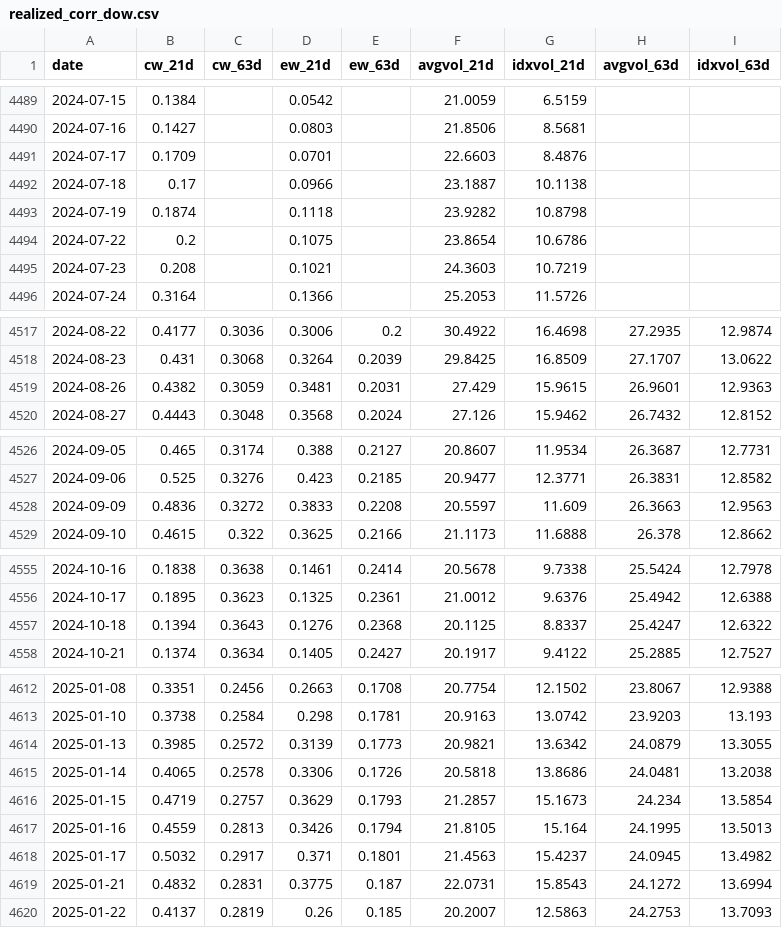
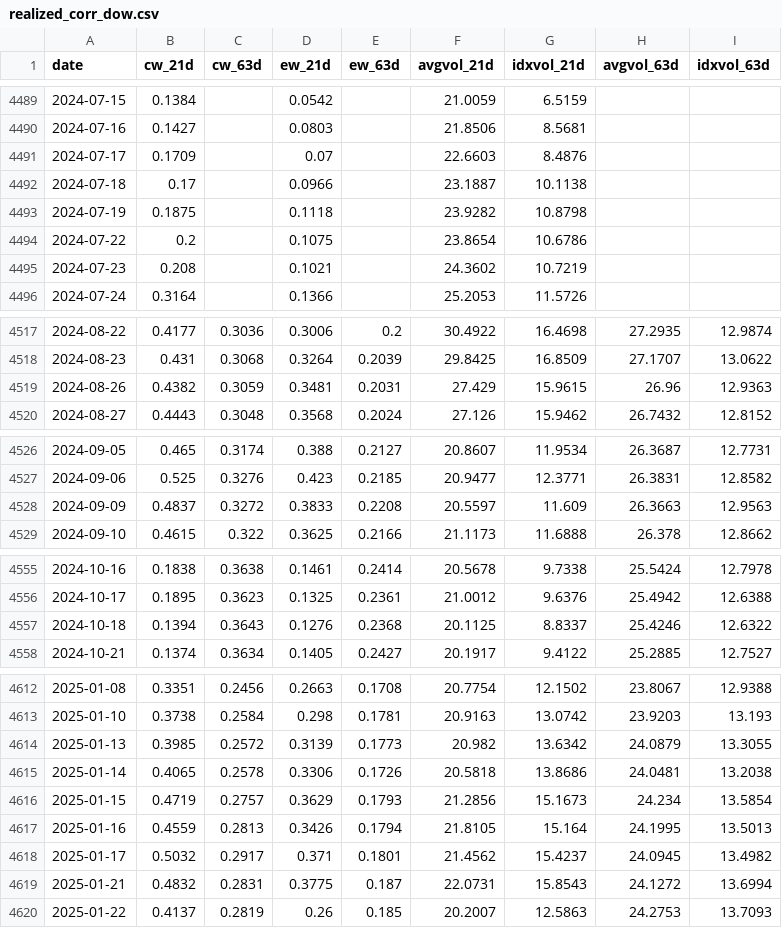
Before and after one commit to jwill8817/Market-Monitor, a CSV file: data/realized_corr_dow.csv, drawn as a sheet; only a part is shown, gaps mark what is left out; the diff covers the shown part only.

```diff
--- a/data/realized_corr_dow.csv
+++ b/data/realized_corr_dow.csv
@@ -4490,7 +4490,7 @@ date,cw_21d,cw_63d,ew_21d,ew_63d,avgvol_21d,idxvol_21d,avgvol_63d,idxvol_63d
 2024-07-16,0.1427,,0.0803,,21.8506,8.5681,,
-2024-07-17,0.1709,,0.0701,,22.6603,8.4876,,
+2024-07-17,0.1709,,0.07,,22.6603,8.4876,,
 2024-07-18,0.17,,0.0966,,23.1887,10.1138,,
-2024-07-19,0.1874,,0.1118,,23.9282,10.8798,,
+2024-07-19,0.1875,,0.1118,,23.9282,10.8798,,
 2024-07-22,0.2,,0.1075,,23.8654,10.6786,,
-2024-07-23,0.208,,0.1021,,24.3603,10.7219,,
+2024-07-23,0.208,,0.1021,,24.3602,10.7219,,
 2024-07-24,0.3164,,0.1366,,25.2053,11.5726,,
@@ -4518,3 +4518,3 @@ date,cw_21d,cw_63d,ew_21d,ew_63d,avgvol_21d,idxvol_21d,avgvol_63d,idxvol_63d
 2024-08-23,0.431,0.3068,0.3264,0.2039,29.8425,16.8509,27.1707,13.0622
-2024-08-26,0.4382,0.3059,0.3481,0.2031,27.429,15.9615,26.9601,12.9363
+2024-08-26,0.4382,0.3059,0.3481,0.2031,27.429,15.9615,26.96,12.9363
 2024-08-27,0.4443,0.3048,0.3568,0.2024,27.126,15.9462,26.7432,12.8152
@@ -4527,3 +4527,3 @@ date,cw_21d,cw_63d,ew_21d,ew_63d,avgvol_21d,idxvol_21d,avgvol_63d,idxvol_63d
 2024-09-06,0.525,0.3276,0.423,0.2185,20.9477,12.3771,26.3831,12.8582
-2024-09-09,0.4836,0.3272,0.3833,0.2208,20.5597,11.609,26.3663,12.9563
+2024-09-09,0.4837,0.3272,0.3833,0.2208,20.5597,11.609,26.3663,12.9563
 2024-09-10,0.4615,0.322,0.3625,0.2166,21.1173,11.6888,26.378,12.8662
@@ -4556,3 +4556,3 @@ date,cw_21d,cw_63d,ew_21d,ew_63d,avgvol_21d,idxvol_21d,avgvol_63d,idxvol_63d
 2024-10-17,0.1895,0.3623,0.1325,0.2361,21.0012,9.6376,25.4942,12.6388
-2024-10-18,0.1394,0.3643,0.1276,0.2368,20.1125,8.8337,25.4247,12.6322
+2024-10-18,0.1394,0.3643,0.1276,0.2368,20.1125,8.8337,25.4246,12.6322
 2024-10-21,0.1374,0.3634,0.1405,0.2427,20.1917,9.4122,25.2885,12.7527
@@ -4613,7 +4613,7 @@ date,cw_21d,cw_63d,ew_21d,ew_63d,avgvol_21d,idxvol_21d,avgvol_63d,idxvol_63d
 2025-01-10,0.3738,0.2584,0.298,0.1781,20.9163,13.0742,23.9203,13.193
-2025-01-13,0.3985,0.2572,0.3139,0.1773,20.9821,13.6342,24.0879,13.3055
+2025-01-13,0.3985,0.2572,0.3139,0.1773,20.982,13.6342,24.0879,13.3055
 2025-01-14,0.4065,0.2578,0.3306,0.1726,20.5818,13.8686,24.0481,13.2038
-2025-01-15,0.4719,0.2757,0.3629,0.1793,21.2857,15.1673,24.234,13.5854
+2025-01-15,0.4719,0.2757,0.3629,0.1793,21.2856,15.1673,24.234,13.5854
 2025-01-16,0.4559,0.2813,0.3426,0.1794,21.8105,15.164,24.1995,13.5013
-2025-01-17,0.5032,0.2917,0.371,0.1801,21.4563,15.4237,24.0945,13.4982
+2025-01-17,0.5032,0.2917,0.371,0.1801,21.4562,15.4237,24.0945,13.4982
 2025-01-21,0.4832,0.2831,0.3775,0.187,22.0731,15.8543,24.1272,13.6994
```
Also changed, not shown: 34 edited cells elsewhere in this file, data/breadth_sp500.csv, data/realized_corr_nasdaq100.csv, 7 other files.
